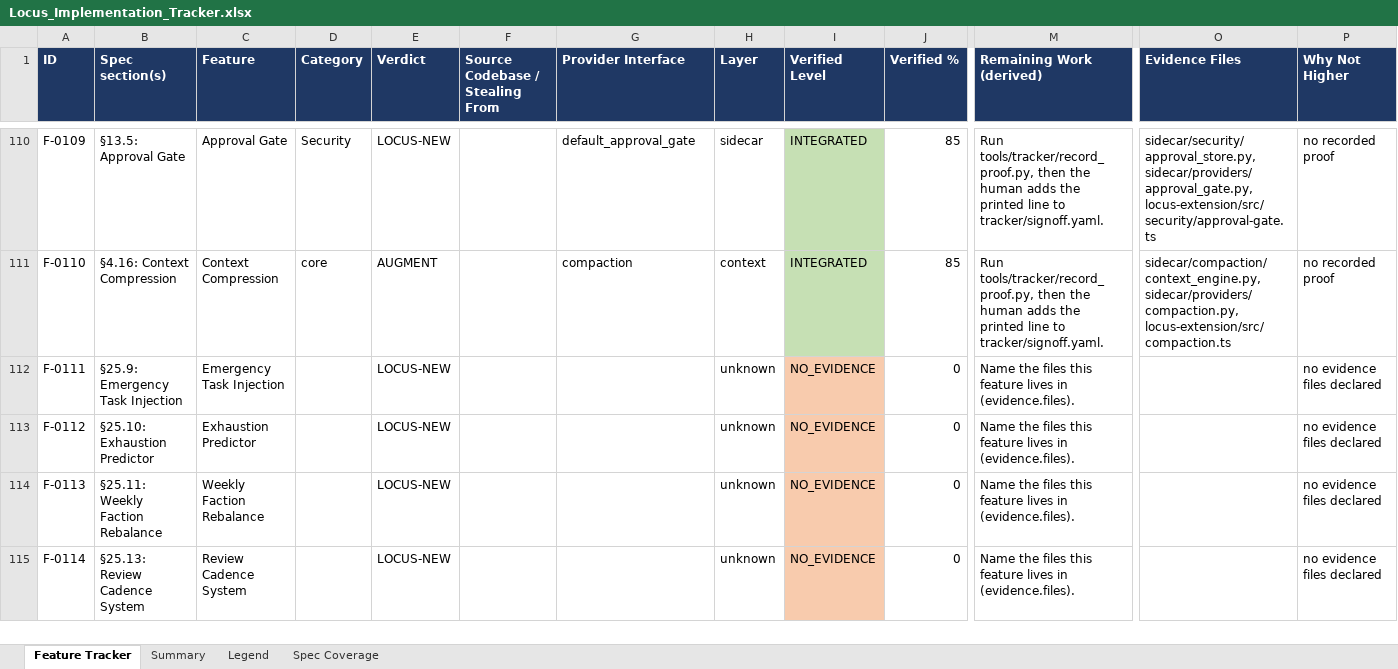
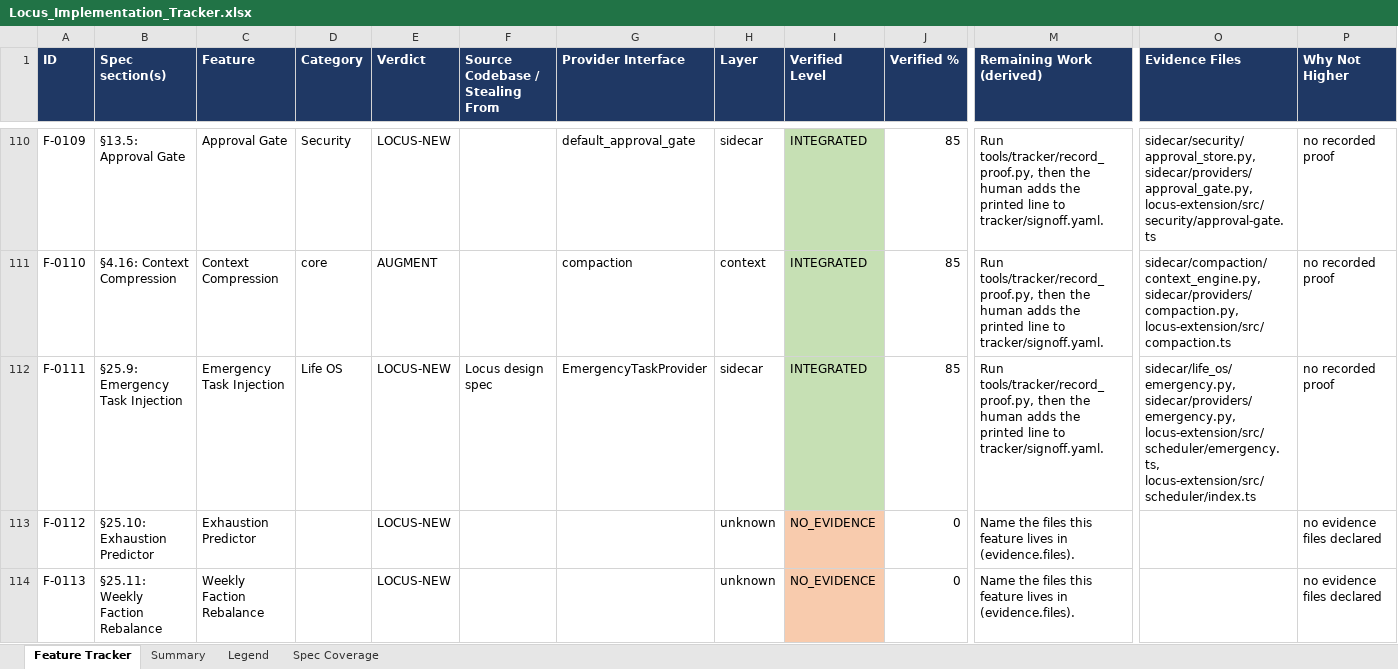
Before and after one commit to Shivamxp23/Locus-OS, an Excel workbook: .keysndocs/Documentation/Implementation Plans/Implementation Report/Locus_Implementation_Tracker.xlsx, sheet Feature Tracker, drawn as a sheet; only a part is shown, gaps mark what is left out; the shorter side is filled out with more unchanged rows; values as stored, in another font and other column widths than the file's, no borders; the diff names each change by its address in the sheet, - before the commit and + after, or states it on an @@ line.

Commit message:
tracker: update status to 88 integrated+ features (64.1% verified avg)

```diff
--- a/.keysndocs/Documentation/Implementation Plans/Implementation Report/Locus_Implementation_Tracker.xlsx (sheet Feature Tracker)
+++ b/.keysndocs/Documentation/Implementation Plans/Implementation Report/Locus_Implementation_Tracker.xlsx (sheet Feature Tracker)
-D112 (Category): (empty)
+D112 (Category): Life OS
-F112 (Source Codebase / Stealing From): (empty)
+F112 (Source Codebase / Stealing From): Locus design spec
-G112 (Provider Interface): (empty)
+G112 (Provider Interface): EmergencyTaskProvider
-H112 (Layer): unknown
+H112 (Layer): sidecar
-I112 (Verified Level): NO_EVIDENCE
+I112 (Verified Level): INTEGRATED
-I112 fill: #F8CBAD
+I112 fill: #C6E0B4
-J112 (Verified %): 0
+J112 (Verified %): 85
-M112 (Remaining Work (derived)): Name the files this feature lives in (evidence.files).
+M112 (Remaining Work (derived)): Run tools/tracker/record_proof.py, then the human adds the printed line to tracker/signoff.yaml.
-O112 (Evidence Files): (empty)
+O112 (Evidence Files): sidecar/life_os/emergency.py, sidecar/providers/emergency.py, locus-extension/src/scheduler/emergency.ts, locus-extension/src/scheduler/index.ts
-P112 (Why Not Higher): no evidence files declared
+P112 (Why Not Higher): no recorded proof
```
Also changed, not shown: sheet Summary, 3 other files.
